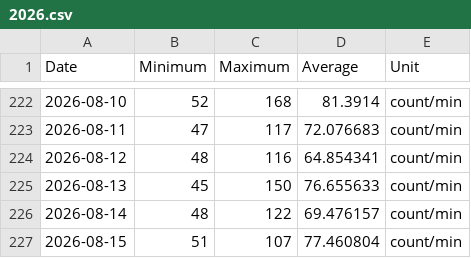
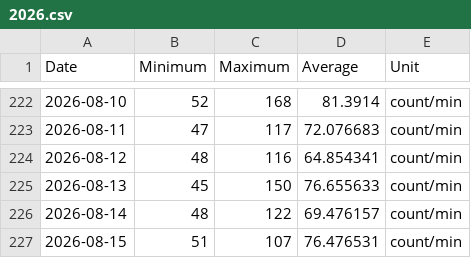
Before and after one commit to malinkang/health, a CSV file: heart-rate/2026.csv, drawn as a sheet; only a part is shown, gaps mark what is left out.

Commit message:
Update heart rate summaries

```diff
--- a/heart-rate/2026.csv
+++ b/heart-rate/2026.csv
@@ -226,2 +226,2 @@ Date,Minimum,Maximum,Average,Unit
 2026-08-14,48,122,69.476157,count/min
-2026-08-15,51,107,77.460804,count/min
+2026-08-15,51,107,76.476531,count/min
```
